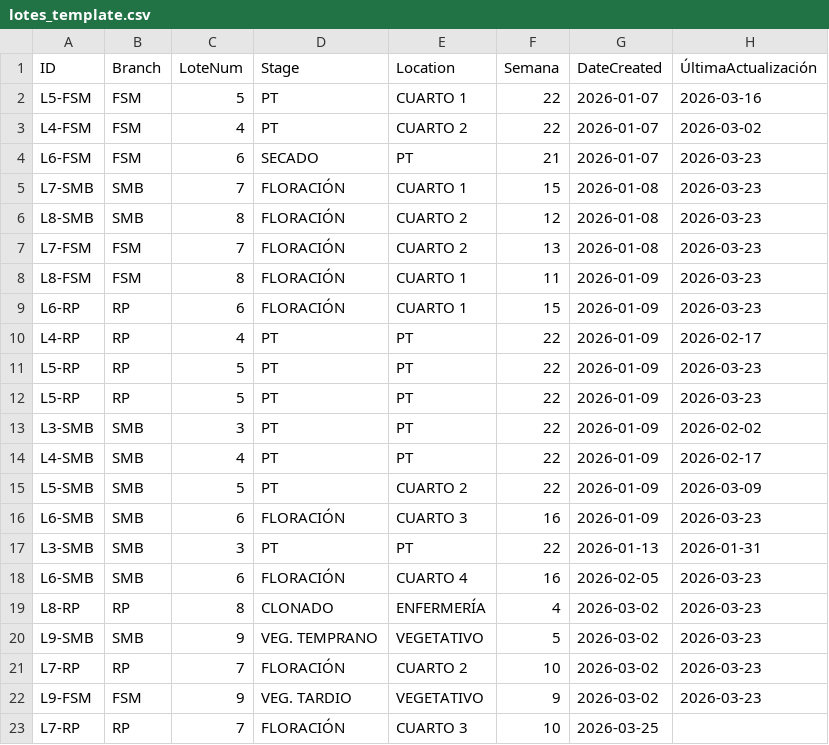
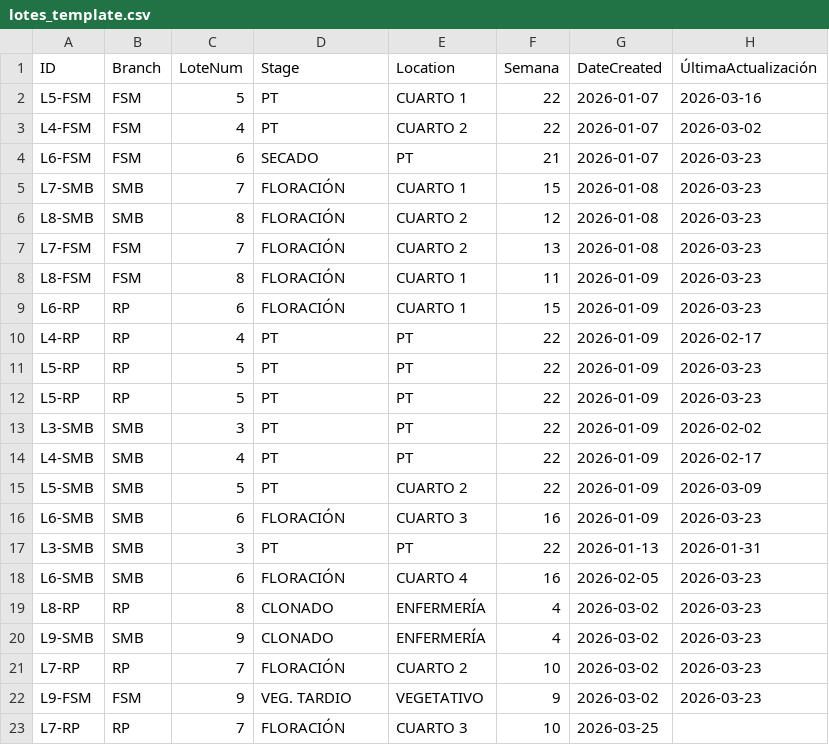
Before and after one commit to ALi3naTEd0/control_lotes, a CSV file: lotes_template.csv, drawn as a sheet; only a part is shown; the diff names each change by its address in the sheet, - before the commit and + after, or states it on an @@ line.

Commit message:
Actualización 2026-03-25 16:44 Juan Pablo

```diff
--- a/lotes_template.csv
+++ b/lotes_template.csv
-D20 (Stage): VEG. TEMPRANO
+D20 (Stage): CLONADO
-E20 (Location): VEGETATIVO
+E20 (Location): ENFERMERÍA
-F20 (Semana): 5
+F20 (Semana): 4
```
